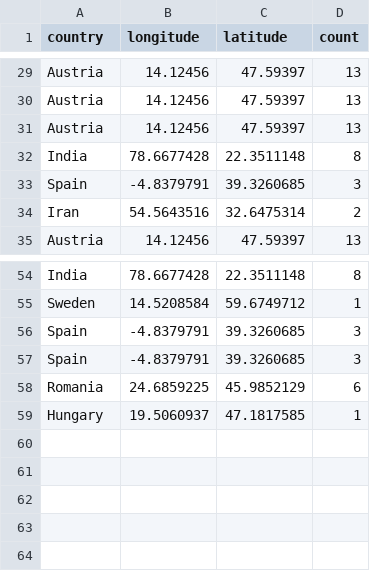
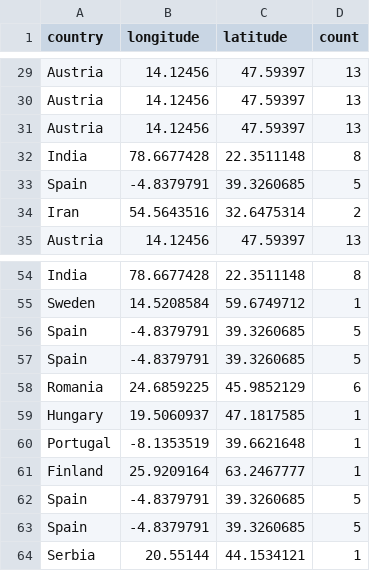
Before and after one commit to Team-Tumbleweed-Data-Analysis/Team-Tumbleweed-Data-Analysis.github.io, a CSV file: Source/countries.csv, drawn as a sheet; only a part is shown, gaps mark what is left out.

```diff
--- a/Source/countries.csv
+++ b/Source/countries.csv
@@ -32,3 +32,3 @@ Austria,14.12456,47.59397,13
 India,78.6677428,22.3511148,8
-Spain,-4.8379791,39.3260685,3
+Spain,-4.8379791,39.3260685,5
 Iran,54.5643516,32.6475314,2
@@ -55,5 +55,10 @@ India,78.6677428,22.3511148,8
 Sweden,14.5208584,59.6749712,1
-Spain,-4.8379791,39.3260685,3
-Spain,-4.8379791,39.3260685,3
+Spain,-4.8379791,39.3260685,5
+Spain,-4.8379791,39.3260685,5
 Romania,24.6859225,45.9852129,6
 Hungary,19.5060937,47.1817585,1
+Portugal,-8.1353519,39.6621648,1
+Finland,25.9209164,63.2467777,1
+Spain,-4.8379791,39.3260685,5
+Spain,-4.8379791,39.3260685,5
+Serbia,20.55144,44.1534121,1
```
Also changed, not shown: Source/NewLocationData.csv, 3 other files.
